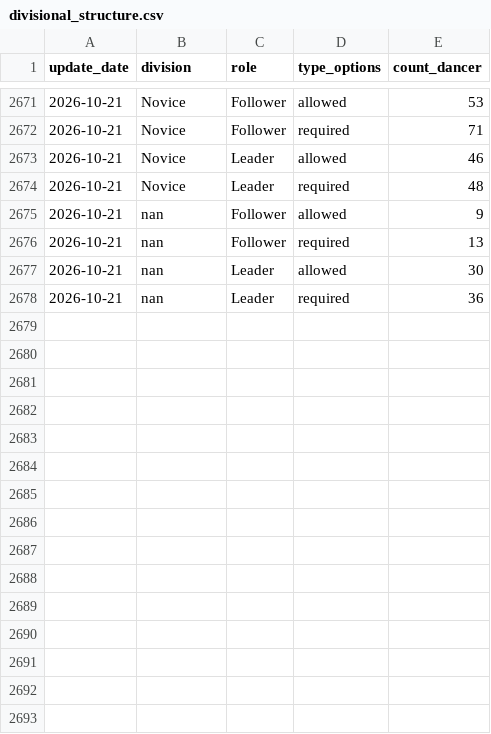
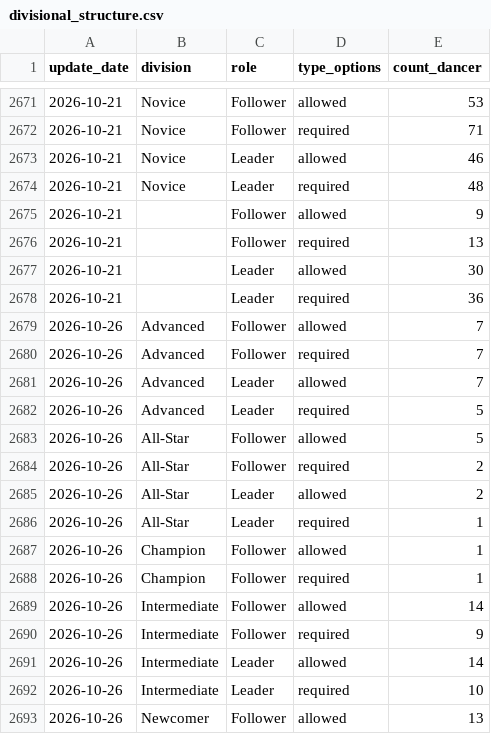
Before and after one commit to zlat1109/wsdc-data-pipeline, a CSV file: data/divisional_structure.csv, drawn as a sheet; only a part is shown, gaps mark what is left out; the diff covers the shown part only.

```diff
--- a/data/divisional_structure.csv
+++ b/data/divisional_structure.csv
@@ -2674,5 +2674,20 @@ update_date,division,role,type_options,count_dancer
 2026-10-21,Novice,Leader,required,48
-2026-10-21,nan,Follower,allowed,9
-2026-10-21,nan,Follower,required,13
-2026-10-21,nan,Leader,allowed,30
-2026-10-21,nan,Leader,required,36
+2026-10-21,,Follower,allowed,9
+2026-10-21,,Follower,required,13
+2026-10-21,,Leader,allowed,30
+2026-10-21,,Leader,required,36
+2026-10-26,Advanced,Follower,allowed,7
+2026-10-26,Advanced,Follower,required,7
+2026-10-26,Advanced,Leader,allowed,7
+2026-10-26,Advanced,Leader,required,5
+2026-10-26,All-Star,Follower,allowed,5
+2026-10-26,All-Star,Follower,required,2
+2026-10-26,All-Star,Leader,allowed,2
+2026-10-26,All-Star,Leader,required,1
+2026-10-26,Champion,Follower,allowed,1
+2026-10-26,Champion,Follower,required,1
+2026-10-26,Intermediate,Follower,allowed,14
+2026-10-26,Intermediate,Follower,required,9
+2026-10-26,Intermediate,Leader,allowed,14
+2026-10-26,Intermediate,Leader,required,10
+2026-10-26,Newcomer,Follower,allowed,13
```
Also changed, not shown: 11 added rows elsewhere in this file, data/changed_dancer_name_info.csv, data/dancer_transitions.csv, 17 other files.
